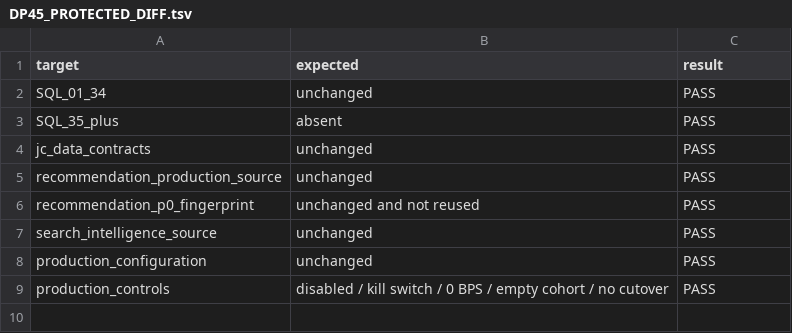
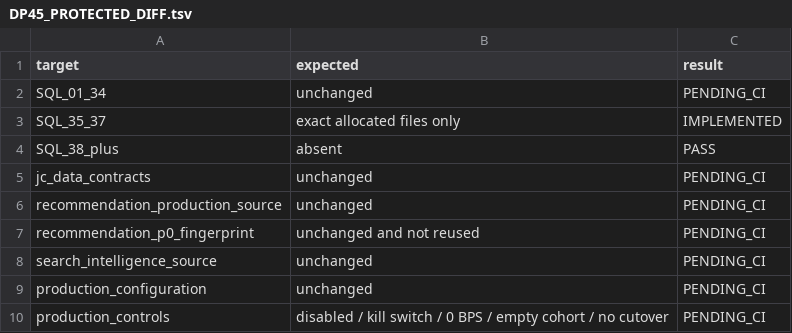
Before and after one commit to gycha0109-beep/journey-connect-backend, a TSV file: verification/dp4-5/DP45_PROTECTED_DIFF.tsv, drawn as a sheet.

Commit message:
verification(dp4.5): record protected implementation scope

```diff
--- a/verification/dp4-5/DP45_PROTECTED_DIFF.tsv
+++ b/verification/dp4-5/DP45_PROTECTED_DIFF.tsv
@@ -1,9 +1,10 @@
 target	expected	result
-SQL_01_34	unchanged	PASS
-SQL_35_plus	absent	PASS
-jc_data_contracts	unchanged	PASS
-recommendation_production_source	unchanged	PASS
-recommendation_p0_fingerprint	unchanged and not reused	PASS
-search_intelligence_source	unchanged	PASS
-production_configuration	unchanged	PASS
-production_controls	disabled / kill switch / 0 BPS / empty cohort / no cutover	PASS
+SQL_01_34	unchanged	PENDING_CI
+SQL_35_37	exact allocated files only	IMPLEMENTED
+SQL_38_plus	absent	PASS
+jc_data_contracts	unchanged	PENDING_CI
+recommendation_production_source	unchanged	PENDING_CI
+recommendation_p0_fingerprint	unchanged and not reused	PENDING_CI
+search_intelligence_source	unchanged	PENDING_CI
+production_configuration	unchanged	PENDING_CI
+production_controls	disabled / kill switch / 0 BPS / empty cohort / no cutover	PENDING_CI
```
